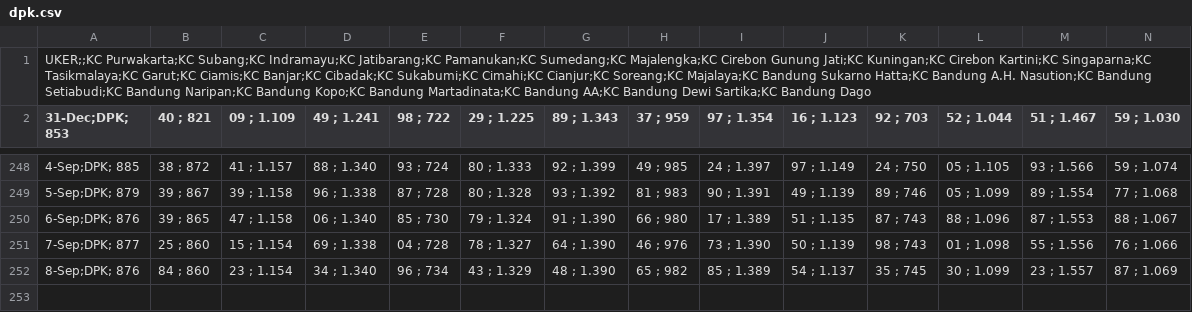
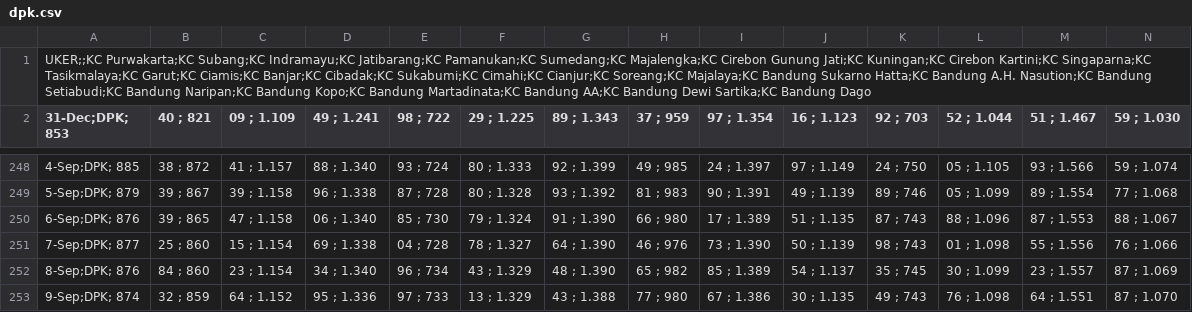
Before and after one commit to alganii14/grafik, a CSV file: csv mikro/dpk.csv, drawn as a sheet; only a part is shown, gaps mark what is left out; rows hold the shown columns only; the diff names each change by its address in the sheet, - before the commit and + after, or states it on an @@ line.

Commit message:
Update csv kcp, konsol, mikro, ritel untuk tanggal 9 September

```diff
--- a/csv mikro/dpk.csv
+++ b/csv mikro/dpk.csv
+row 253: 9-Sep;DPK; 874 | 32 ; 859 | 64 ; 1.152 | 95 ; 1.336 | 97 ; 733 | 13 ; 1.329 | 43 ; 1.388 | 77 ; 980 | 67 ; 1.386 | 30 ; 1.135 | 49 ; 743 | 76 ; 1.098 | 64 ; 1.551 | 87 ; 1.070
```
Also changed, not shown: csv kcp/casa.csv, csv kcp/dpk.csv, 17 other files.
